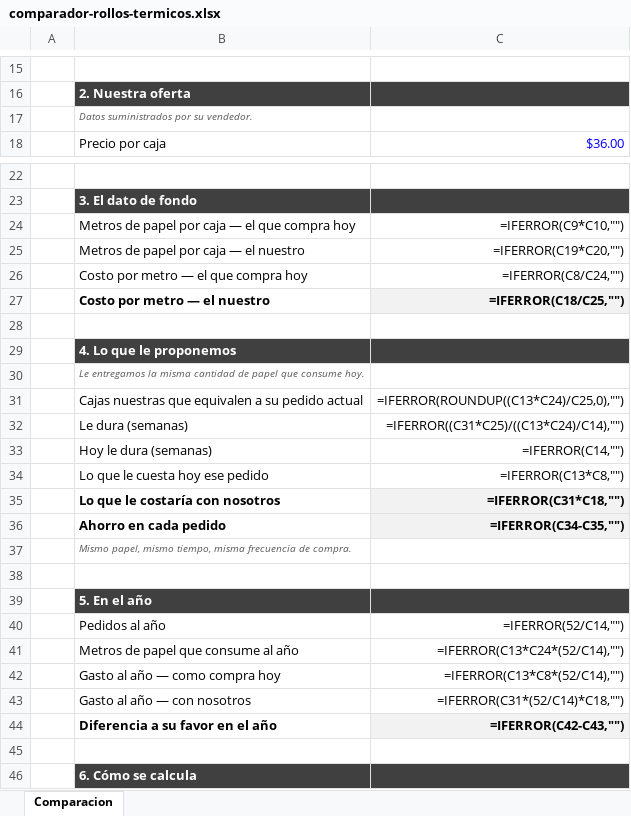
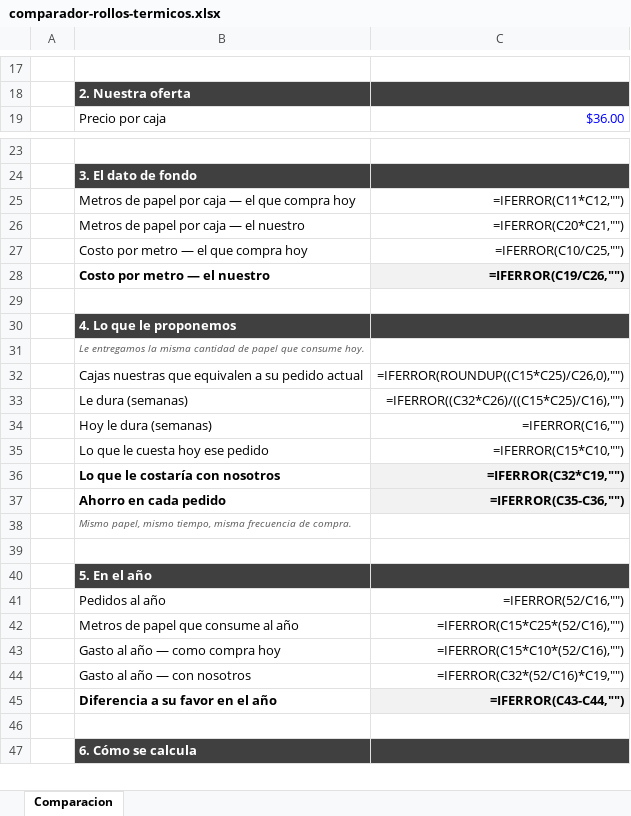
Before and after one commit to papeleriacomercial/sgv-pacsa, an Excel workbook: public/plantillas/comparador-rollos-termicos.xlsx, sheet Comparacion, drawn as a sheet; only a part is shown, gaps mark what is left out; values as stored, in another font and other column widths than the file's, no borders; formulas without a stored value are shown as written; charts and pictures not drawn; removed rows and columns are numbered as before the commit, all else as after; the diff covers the shown part only; the diff names each change by its address in the sheet, - before the commit and + after, or states it on an @@ line.

```diff
--- a/public/plantillas/comparador-rollos-termicos.xlsx (sheet Comparacion)
+++ b/public/plantillas/comparador-rollos-termicos.xlsx (sheet Comparacion)
-row 17:  | Datos suministrados por su vendedor.
-C25: =IFERROR(C9*C10,"")
+C25: =IFERROR(C11*C12,"")
-C26: =IFERROR(C19*C20,"")
+C26: =IFERROR(C20*C21,"")
-C27: =IFERROR(C8/C24,"")
+C27: =IFERROR(C10/C25,"")
-C28: =IFERROR(C18/C25,"")
+C28: =IFERROR(C19/C26,"")
-C32: =IFERROR(ROUNDUP((C13*C24)/C25,0),"")
+C32: =IFERROR(ROUNDUP((C15*C25)/C26,0),"")
-C33: =IFERROR((C31*C25)/((C13*C24)/C14),"")
+C33: =IFERROR((C32*C26)/((C15*C25)/C16),"")
-C34: =IFERROR(C14,"")
+C34: =IFERROR(C16,"")
-C35: =IFERROR(C13*C8,"")
+C35: =IFERROR(C15*C10,"")
-C36: =IFERROR(C31*C18,"")
+C36: =IFERROR(C32*C19,"")
-C37: =IFERROR(C34-C35,"")
+C37: =IFERROR(C35-C36,"")
-C41: =IFERROR(52/C14,"")
+C41: =IFERROR(52/C16,"")
-C42: =IFERROR(C13*C24*(52/C14),"")
+C42: =IFERROR(C15*C25*(52/C16),"")
-C43: =IFERROR(C13*C8*(52/C14),"")
+C43: =IFERROR(C15*C10*(52/C16),"")
-C44: =IFERROR(C31*(52/C14)*C18,"")
+C44: =IFERROR(C32*(52/C16)*C19,"")
-C45: =IFERROR(C42-C43,"")
+C45: =IFERROR(C43-C44,"")
```
Also changed, not shown: 2 added rows elsewhere in this sheet, charts or pictures, 6 other files.
